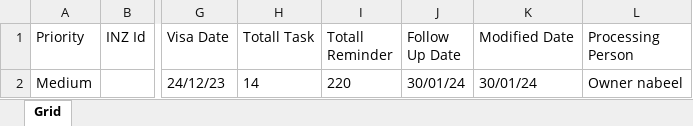
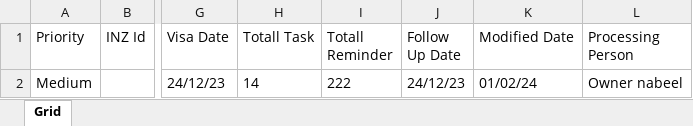
Before and after one commit to nabeelahmed772/Ezymigrate, an Excel workbook: cypress/downloads/Client_Summary.xlsx, sheet Grid, drawn as a sheet; only a part is shown, gaps mark what is left out; values as stored, in another font and other column widths than the file's, no borders; table styles not drawn; the diff names each change by its address in the sheet, - before the commit and + after, or states it on an @@ line.

```diff
--- a/cypress/downloads/Client_Summary.xlsx (sheet Grid)
+++ b/cypress/downloads/Client_Summary.xlsx (sheet Grid)
-I2 (Totall Reminder): 220
+I2 (Totall Reminder): 222
-J2 (Follow Up Date): 30/01/24
+J2 (Follow Up Date): 24/12/23
-K2 (Modified Date): 30/01/24
+K2 (Modified Date): 01/02/24
```
Also changed, not shown: cypress/downloads/Employer_Summary.xlsx, cypress/downloads/Potential_Client_Summary.xlsx, 8 other files.
